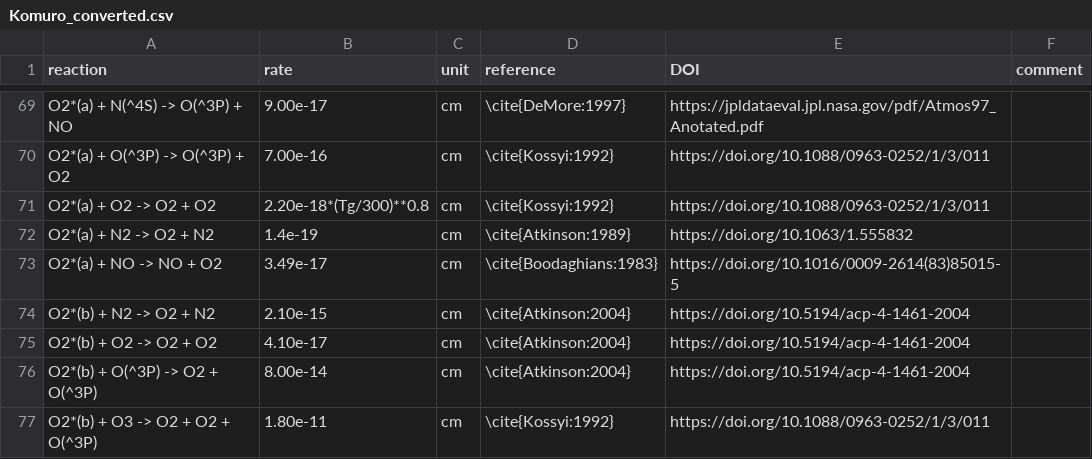
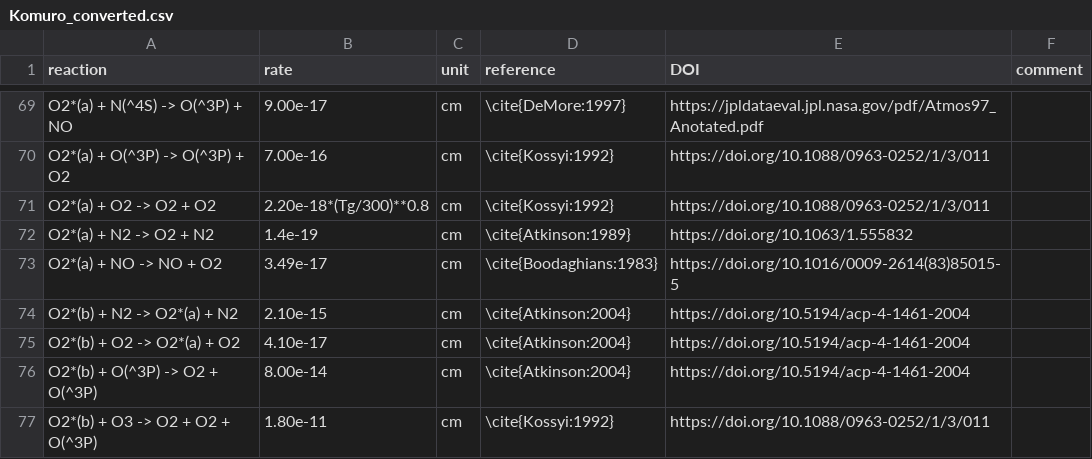
Before and after one commit to MD-CWI/afivo-streamer, a CSV file: transport_data/N2_O2/Komuro_converted.csv, drawn as a sheet; only a part is shown, gaps mark what is left out.

```diff
--- a/transport_data/N2_O2/Komuro_converted.csv
+++ b/transport_data/N2_O2/Komuro_converted.csv
@@ -73,4 +73,4 @@ O2*(a) + N2 -> O2 + N2, 1.4e-19, cm, \cite{Atkinson:1989}, https://doi.org/10.10
 O2*(a) + NO -> NO + O2, 3.49e-17, cm, \cite{Boodaghians:1983}, https://doi.org/10.1016/0009-2614(83)85015-5,
-O2*(b) + N2 -> O2 + N2, 2.10e-15, cm, \cite{Atkinson:2004}, https://doi.org/10.5194/acp-4-1461-2004,
-O2*(b) + O2 -> O2 + O2, 4.10e-17, cm, \cite{Atkinson:2004}, https://doi.org/10.5194/acp-4-1461-2004,
+O2*(b) + N2 -> O2*(a) + N2, 2.10e-15, cm, \cite{Atkinson:2004}, https://doi.org/10.5194/acp-4-1461-2004,
+O2*(b) + O2 -> O2*(a) + O2, 4.10e-17, cm, \cite{Atkinson:2004}, https://doi.org/10.5194/acp-4-1461-2004,
 O2*(b) + O(^3P) -> O2 + O(^3P), 8.00e-14, cm, \cite{Atkinson:2004}, https://doi.org/10.5194/acp-4-1461-2004,
```
Also changed, not shown: 16 other files.
